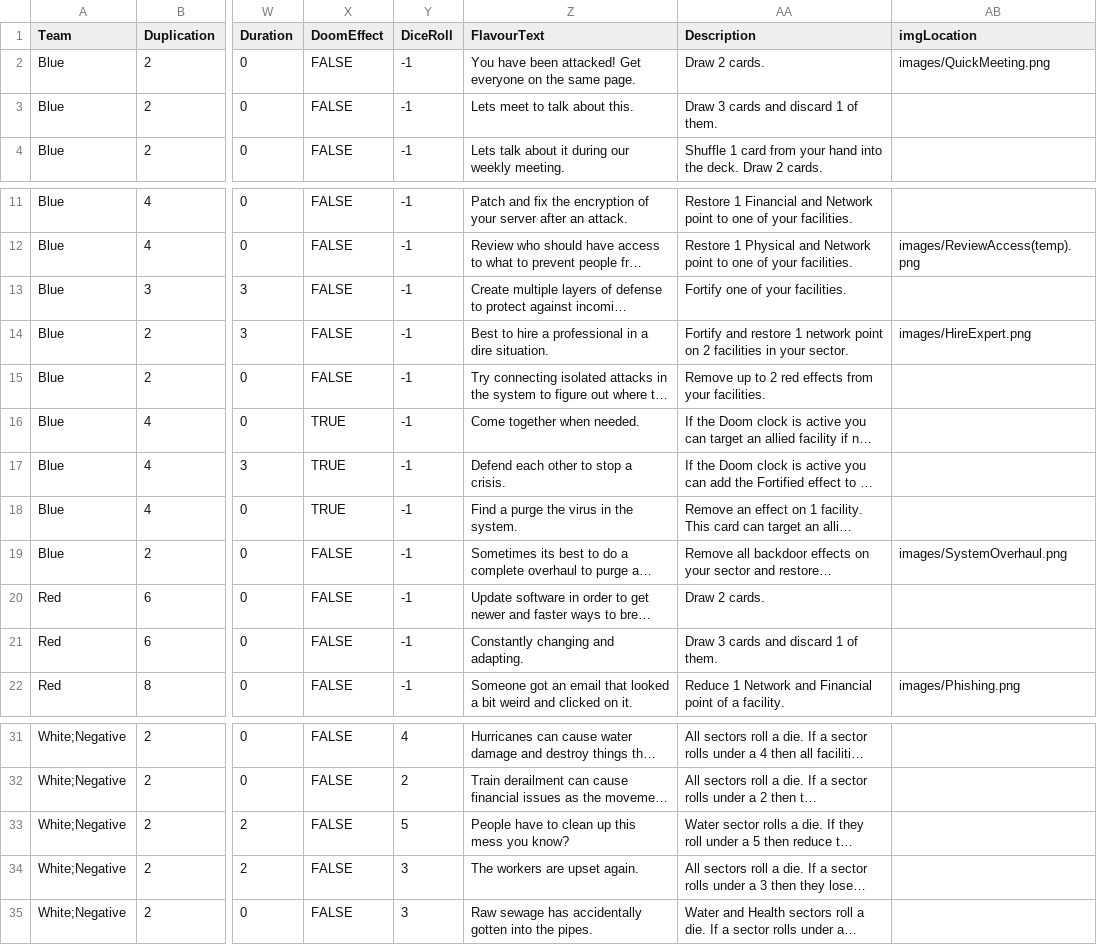
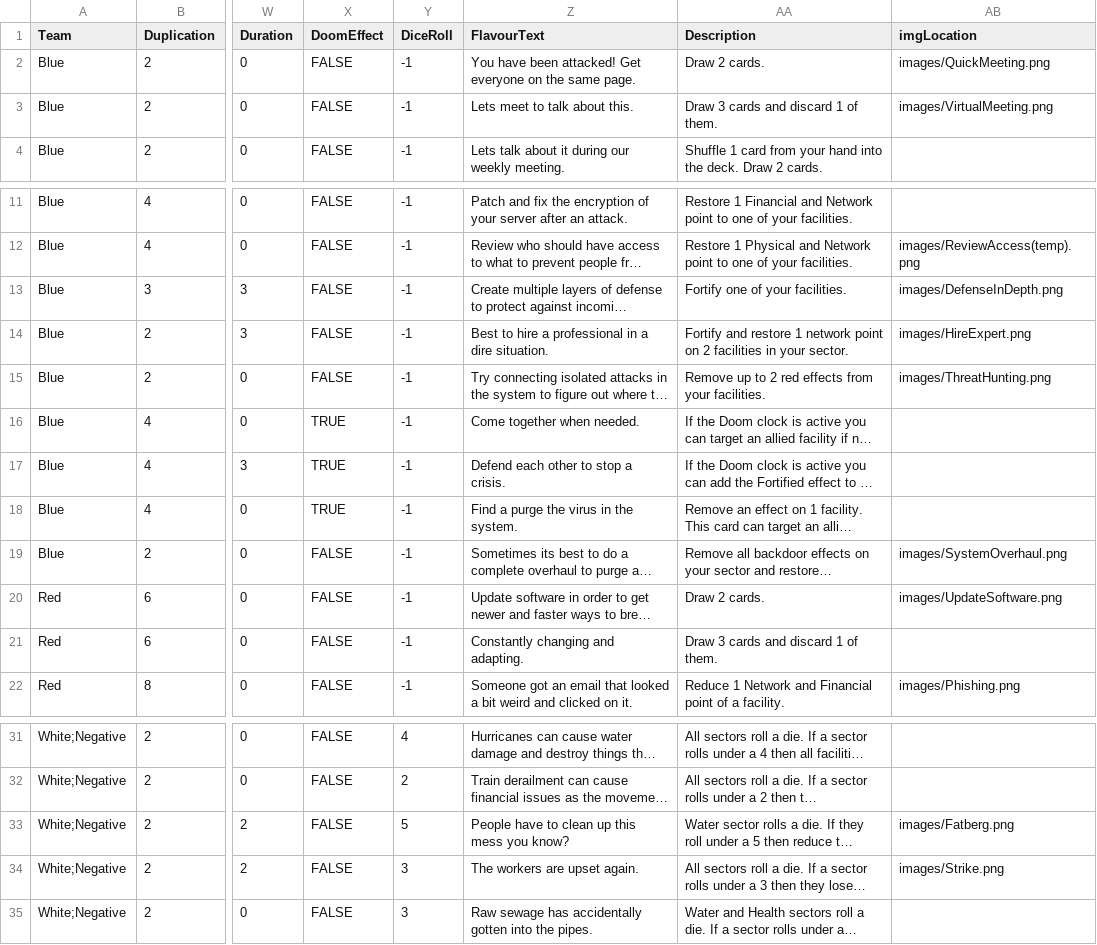
Before and after one commit to profjdbayliss/RIT-Resilience-Game, a CSV file: ResilienceGame/Assets/StreamingAssets/SectorDownCards.csv, drawn as a sheet; only a part is shown, gaps mark what is left out; long unchanged cells end in …; the diff names each change by its address in the sheet, - before the commit and + after, or states it on an @@ line.

Commit message:
issue with creating atlas but put the images in the drive into the folder and updated csv

```diff
--- a/ResilienceGame/Assets/StreamingAssets/SectorDownCards.csv
+++ b/ResilienceGame/Assets/StreamingAssets/SectorDownCards.csv
-AB3 (imgLocation): (empty)
+AB3 (imgLocation): images/VirtualMeeting.png
-AB13 (imgLocation): (empty)
+AB13 (imgLocation): images/DefenseInDepth.png
-AB15 (imgLocation): (empty)
+AB15 (imgLocation): images/ThreatHunting.png
-AB20 (imgLocation): (empty)
+AB20 (imgLocation): images/UpdateSoftware.png
-AB33 (imgLocation): (empty)
+AB33 (imgLocation): images/Fatberg.png
-AB34 (imgLocation): (empty)
+AB34 (imgLocation): images/Strike.png
```
Also changed, not shown: 12 other files.
